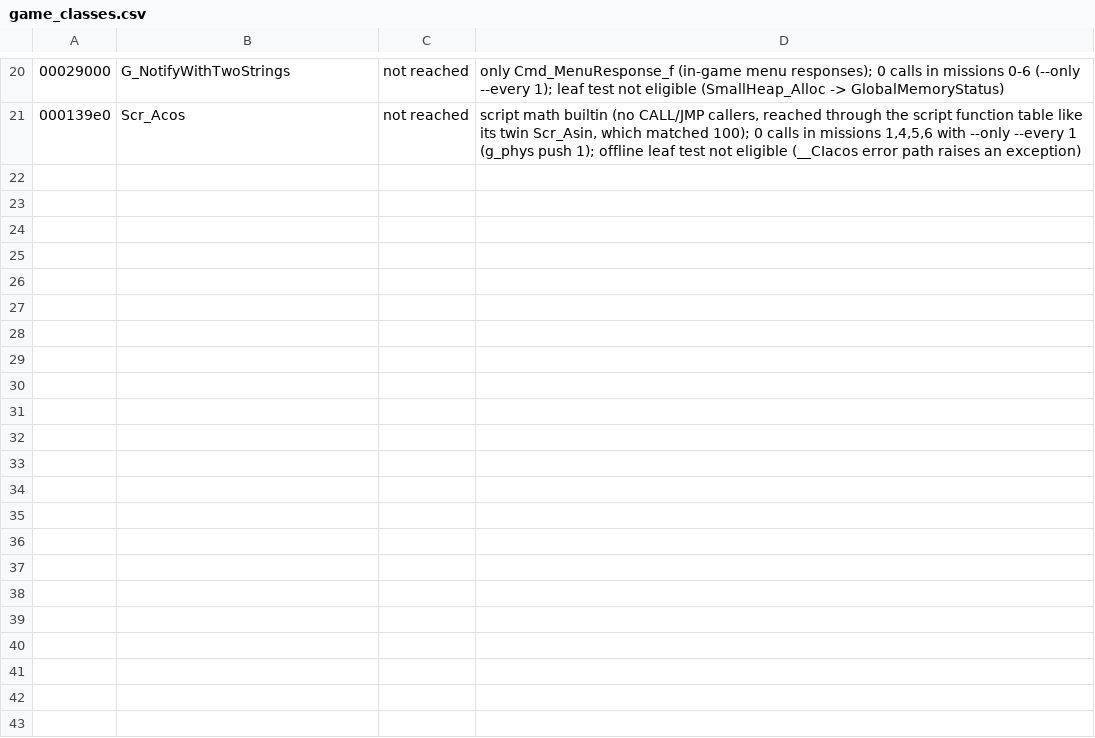
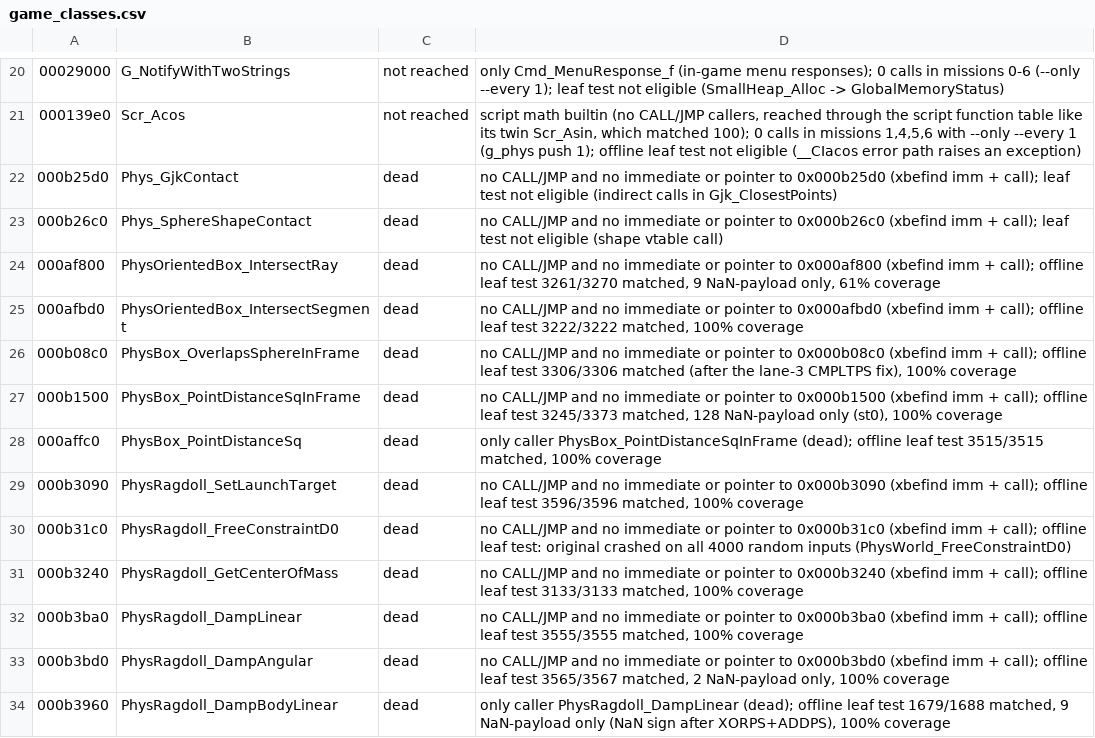
Before and after one commit to SmokeDoggy044/CoD2-BRO-Native-Loader, a CSV file: docs/game_classes.csv, drawn as a sheet; only a part is shown, gaps mark what is left out; the diff covers the shown part only; the diff names each change by its address in the sheet, - before the commit and + after, or states it on an @@ line.

```diff
--- a/docs/game_classes.csv
+++ b/docs/game_classes.csv
+row 22: 000b25d0 | Phys_GjkContact | dead | no CALL/JMP and no immediate or pointer to 0x000b25d0 (xbefind imm + call); leaf test not eligible (indirect calls in Gjk_ClosestPoints)
+row 23: 000b26c0 | Phys_SphereShapeContact | dead | no CALL/JMP and no immediate or pointer to 0x000b26c0 (xbefind imm + call); leaf test not eligible (shape vtable call)
+row 24: 000af800 | PhysOrientedBox_IntersectRay | dead | no CALL/JMP and no immediate or pointer to 0x000af800 (xbefind imm + call); offline leaf test 3261/3270 matched, 9 NaN-payload only, 61% coverage
+row 25: 000afbd0 | PhysOrientedBox_IntersectSegment | dead | no CALL/JMP and no immediate or pointer to 0x000afbd0 (xbefind imm + call); offline leaf test 3222/3222 matched, 100% coverage
+row 26: 000b08c0 | PhysBox_OverlapsSphereInFrame | dead | no CALL/JMP and no immediate or pointer to 0x000b08c0 (xbefind imm + call); offline leaf test 3306/3306 matched (after the lane-3 CMPLTPS fix), 100% coverage
+row 27: 000b1500 | PhysBox_PointDistanceSqInFrame | dead | no CALL/JMP and no immediate or pointer to 0x000b1500 (xbefind imm + call); offline leaf test 3245/3373 matched, 128 NaN-payload only (st0), 100% coverage
+row 28: 000affc0 | PhysBox_PointDistanceSq | dead | only caller PhysBox_PointDistanceSqInFrame (dead); offline leaf test 3515/3515 matched, 100% coverage
+row 29: 000b3090 | PhysRagdoll_SetLaunchTarget | dead | no CALL/JMP and no immediate or pointer to 0x000b3090 (xbefind imm + call); offline leaf test 3596/3596 matched, 100% coverage
+row 30: 000b31c0 | PhysRagdoll_FreeConstraintD0 | dead | no CALL/JMP and no immediate or pointer to 0x000b31c0 (xbefind imm + call); offline leaf test: original crashed on all 4000 random inputs (PhysWorld_FreeConstraintD0)
+row 31: 000b3240 | PhysRagdoll_GetCenterOfMass | dead | no CALL/JMP and no immediate or pointer to 0x000b3240 (xbefind imm + call); offline leaf test 3133/3133 matched, 100% coverage
+row 32: 000b3ba0 | PhysRagdoll_DampLinear | dead | no CALL/JMP and no immediate or pointer to 0x000b3ba0 (xbefind imm + call); offline leaf test 3555/3555 matched, 100% coverage
+row 33: 000b3bd0 | PhysRagdoll_DampAngular | dead | no CALL/JMP and no immediate or pointer to 0x000b3bd0 (xbefind imm + call); offline leaf test 3565/3567 matched, 2 NaN-payload only, 100% coverage
+row 34: 000b3960 | PhysRagdoll_DampBodyLinear | dead | only caller PhysRagdoll_DampLinear (dead); offline leaf test 1679/1688 matched, 9 NaN-payload only (NaN sign after XORPS+ADDPS), 100% coverage
```
Also changed, not shown: 13 added rows elsewhere in this file, tools/data/functions.csv, tools/data/offline.csv, 4 other files.
